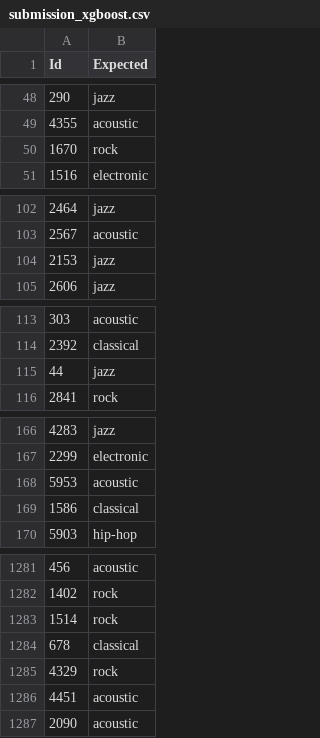
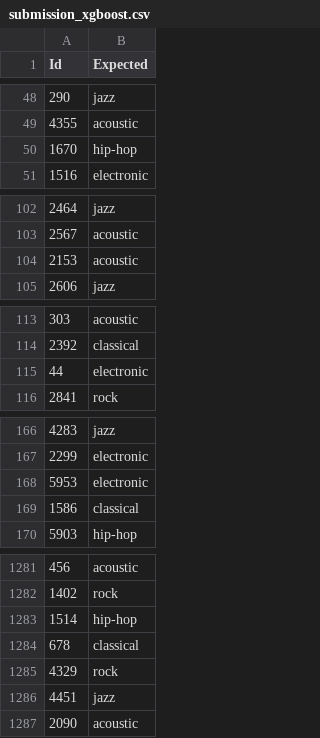
Before and after one commit to lourdesMV/TD6-TP2, a CSV file: submission_xgboost.csv, drawn as a sheet; only a part is shown, gaps mark what is left out; the diff covers the shown part only.

```diff
--- a/submission_xgboost.csv
+++ b/submission_xgboost.csv
@@ -49,3 +49,3 @@ Id,Expected
 4355,acoustic
-1670,rock
+1670,hip-hop
 1516,electronic
@@ -103,3 +103,3 @@ Id,Expected
 2567,acoustic
-2153,jazz
+2153,acoustic
 2606,jazz
@@ -114,3 +114,3 @@ Id,Expected
 2392,classical
-44,jazz
+44,electronic
 2841,rock
@@ -167,3 +167,3 @@ Id,Expected
 2299,electronic
-5953,acoustic
+5953,electronic
 1586,classical
@@ -1282,6 +1282,6 @@ Id,Expected
 1402,rock
-1514,rock
+1514,hip-hop
 678,classical
 4329,rock
-4451,acoustic
+4451,jazz
 2090,acoustic
```
Also changed, not shown: 66 edited cells elsewhere in this file, 1 other file.
